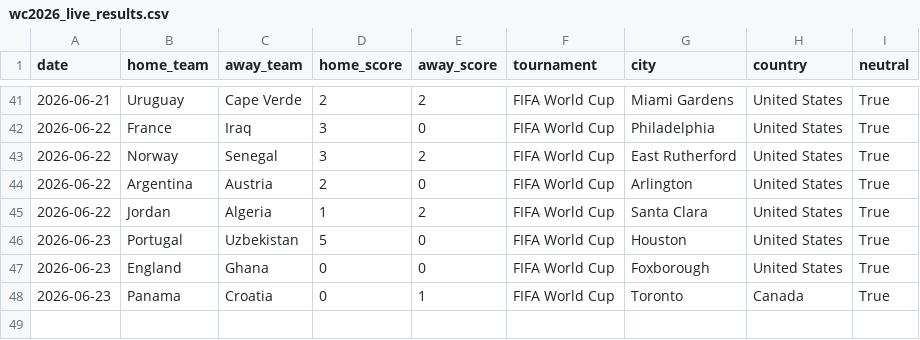
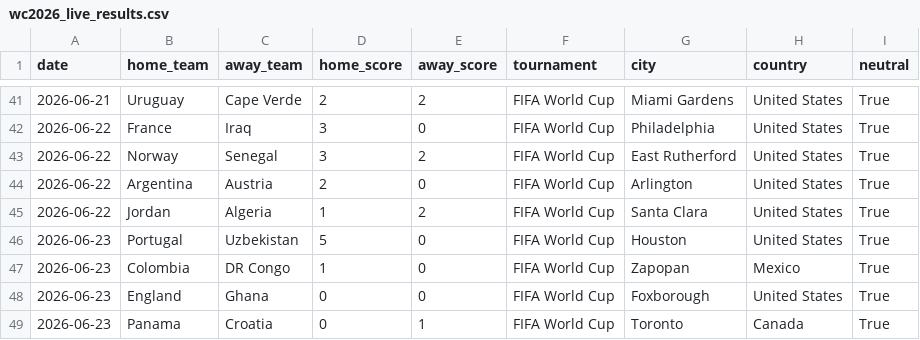
Before and after one commit to mcoy2025ia/mundial-predictor-2026, a CSV file: data/external/wc2026_live_results.csv, drawn as a sheet; only a part is shown, gaps mark what is left out.

```diff
--- a/data/external/wc2026_live_results.csv
+++ b/data/external/wc2026_live_results.csv
@@ -46,2 +46,3 @@ date,home_team,away_team,home_score,away_score,tournament,city,country,neutral
 2026-06-23,Portugal,Uzbekistan,5,0,FIFA World Cup,Houston,United States,True
+2026-06-23,Colombia,DR Congo,1,0,FIFA World Cup,Zapopan,Mexico,True
 2026-06-23,England,Ghana,0,0,FIFA World Cup,Foxborough,United States,True
```
Also changed, not shown: 11 other files.
